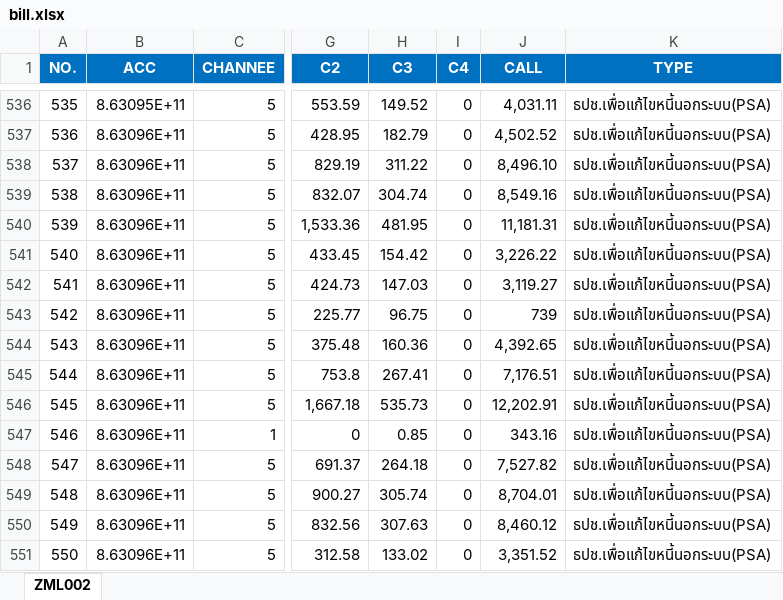
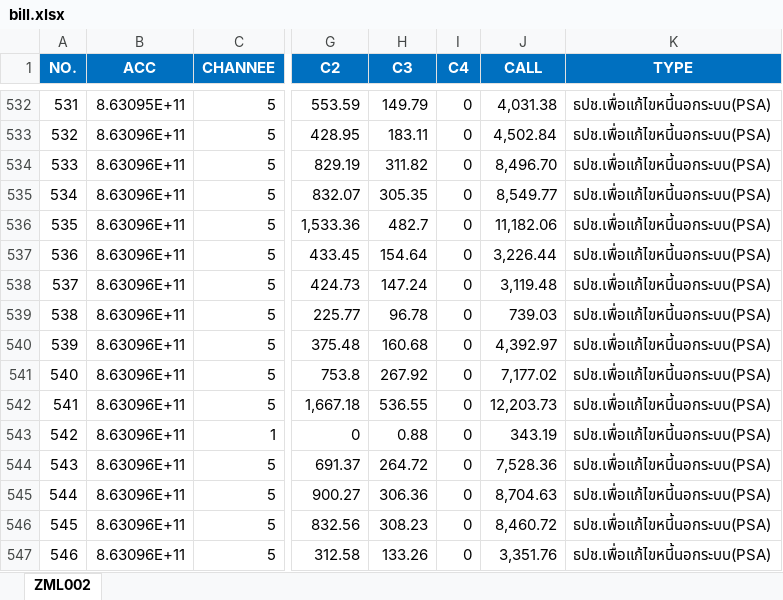
Before and after one commit to aklaytae/data-portal, an Excel workbook: backend/bill.xlsx, sheet ZML002, drawn as a sheet; only a part is shown, gaps mark what is left out; values as stored, in another font and other column widths than the file's, no borders; table styles not drawn; addresses are those after the commit; the diff covers the shown part only; the diff names each change by its address in the sheet, - before the commit and + after, or states it on an @@ line.

```diff
--- a/backend/bill.xlsx (sheet ZML002)
+++ b/backend/bill.xlsx (sheet ZML002)
@@ column A (NO.) renumbered from row 53 down @@
-H532 (C3): 149.52
+H532 (C3): 149.79
-J532 (CALL): 4,031.11
+J532 (CALL): 4,031.38
-H533 (C3): 182.79
+H533 (C3): 183.11
-J533 (CALL): 4,502.52
+J533 (CALL): 4,502.84
-H534 (C3): 311.22
+H534 (C3): 311.82
-J534 (CALL): 8,496.10
+J534 (CALL): 8,496.70
-H535 (C3): 304.74
+H535 (C3): 305.35
-J535 (CALL): 8,549.16
+J535 (CALL): 8,549.77
-H536 (C3): 481.95
+H536 (C3): 482.7
-J536 (CALL): 11,181.31
+J536 (CALL): 11,182.06
-H537 (C3): 154.42
+H537 (C3): 154.64
-J537 (CALL): 3,226.22
+J537 (CALL): 3,226.44
-H538 (C3): 147.03
+H538 (C3): 147.24
-J538 (CALL): 3,119.27
+J538 (CALL): 3,119.48
-H539 (C3): 96.75
+H539 (C3): 96.78
-J539 (CALL): 739
+J539 (CALL): 739.03
-H540 (C3): 160.36
+H540 (C3): 160.68
-J540 (CALL): 4,392.65
+J540 (CALL): 4,392.97
-H541 (C3): 267.41
+H541 (C3): 267.92
-J541 (CALL): 7,176.51
+J541 (CALL): 7,177.02
-H542 (C3): 535.73
+H542 (C3): 536.55
-J542 (CALL): 12,202.91
+J542 (CALL): 12,203.73
-H543 (C3): 0.85
+H543 (C3): 0.88
-J543 (CALL): 343.16
+J543 (CALL): 343.19
-H544 (C3): 264.18
+H544 (C3): 264.72
-J544 (CALL): 7,527.82
+J544 (CALL): 7,528.36
-H545 (C3): 305.74
+H545 (C3): 306.36
-J545 (CALL): 8,704.01
+J545 (CALL): 8,704.63
-H546 (C3): 307.63
+H546 (C3): 308.23
-J546 (CALL): 8,460.12
+J546 (CALL): 8,460.72
-H547 (C3): 133.02
+H547 (C3): 133.26
-J547 (CALL): 3,351.52
+J547 (CALL): 3,351.76
```
Also changed, not shown: 7 added rows, 8 removed rows and 480 edited cells elsewhere in this sheet, backend/limit.xlsx.
